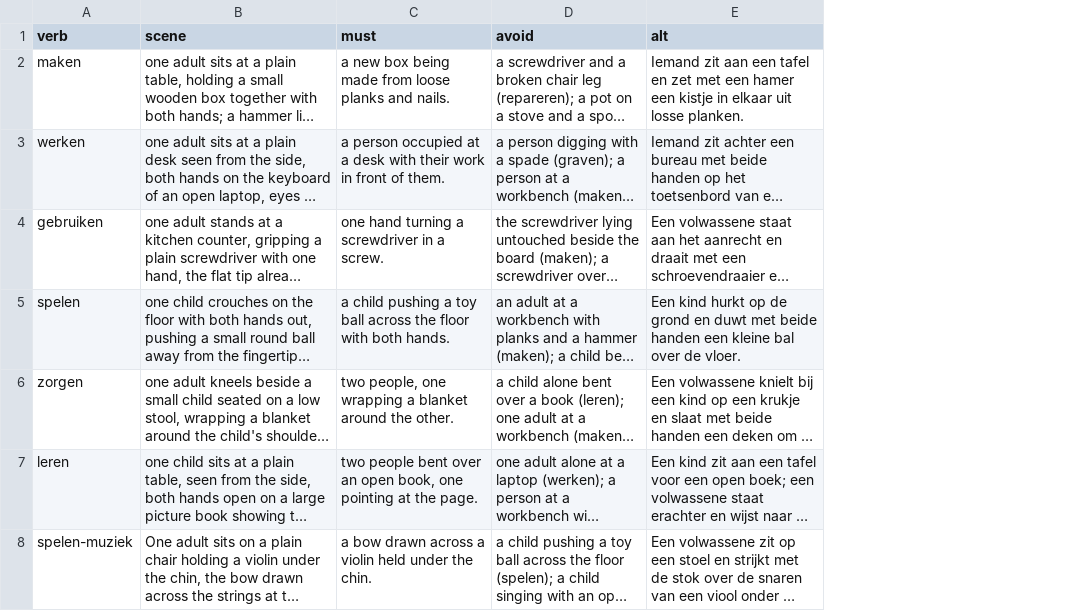
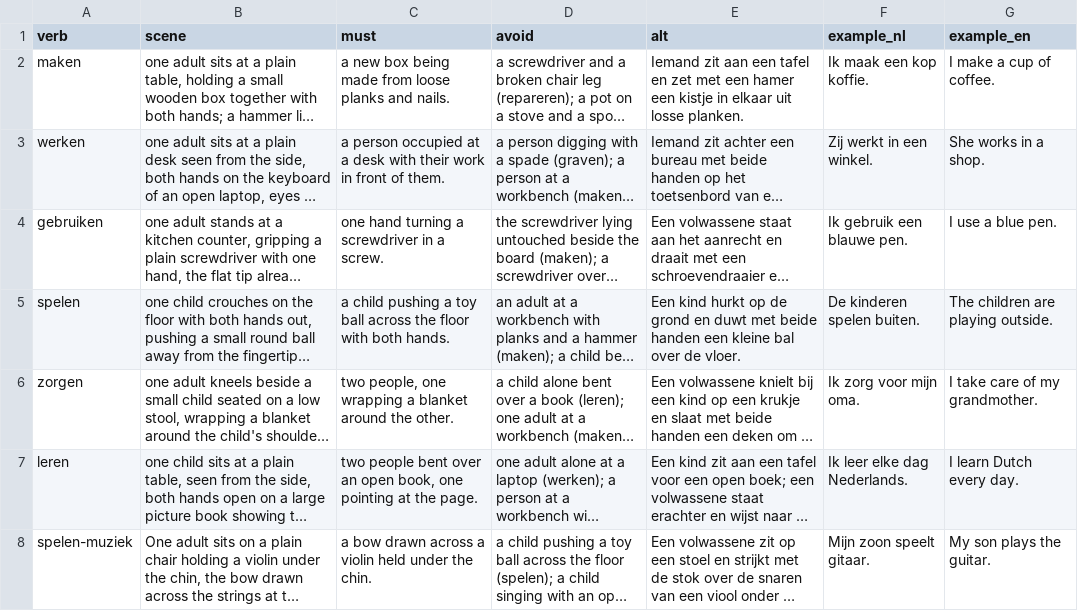
Before and after one commit to bigtoetechnologies/oefenpad, a TSV file: tools/_ww_tmp/scenes/a0-regular.tsv, drawn as a sheet; only a part is shown; long unchanged cells end in …; the diff covers the shown part only; the diff names each change by its address in the sheet, - before the commit and + after, or states it on an @@ line.

```diff
--- a/tools/_ww_tmp/scenes/a0-regular.tsv
+++ b/tools/_ww_tmp/scenes/a0-regular.tsv
+column F (example_nl), rows 2-8: Ik maak een kop koffie. | Zij werkt in een winkel. | Ik gebruik een blauwe pen. | De kinderen spelen buiten. | Ik zorg voor mijn oma. | Ik leer elke dag Nederlands. | Mijn zoon speelt gitaar.
+column G (example_en), rows 2-8: I make a cup of coffee. | She works in a shop. | I use a blue pen. | The children are playing outside. | I take care of my grandmother. | I learn Dutch every day. | My son plays the guitar.
```
Also changed, not shown: 3 added rows elsewhere in this file, tools/_ww_tmp/scenes/a1-irregular.tsv, tools/_ww_tmp/scenes/a1-regular.tsv, 46 other files.
